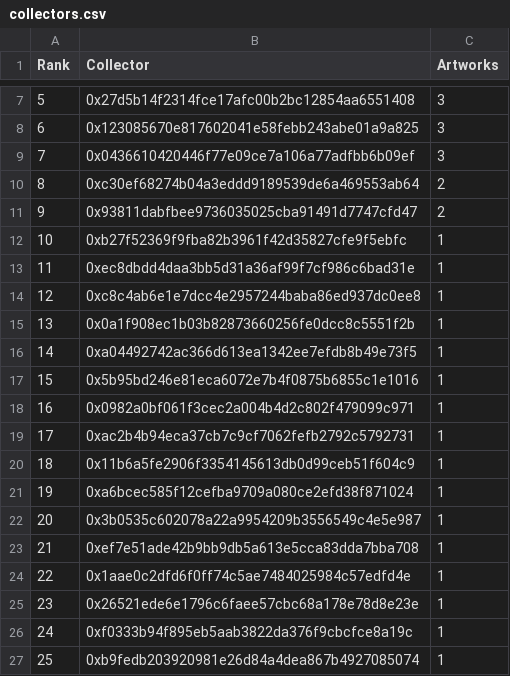
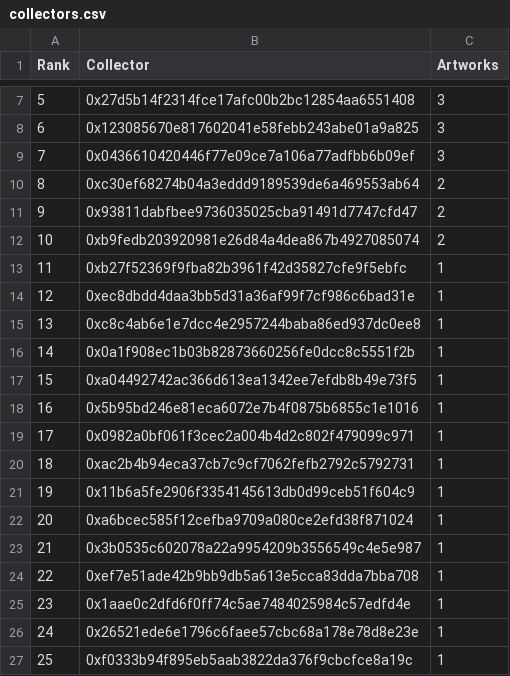
Before and after one commit to JohnOrionYoung/JOYhotPotato, a CSV file: src/python/collectors.csv, drawn as a sheet; only a part is shown, gaps mark what is left out; removed rows and columns are numbered as before the commit, all else as after; the diff names each change by its address in the sheet, - before the commit and + after, or states it on an @@ line.

Commit message:
update

```diff
--- a/src/python/collectors.csv
+++ b/src/python/collectors.csv
+row 12: 10 | 0xb9fedb203920981e26d84a4dea867b4927085074 | 2
@@ column A (Rank) renumbered between rows 13 and 27 @@
-row 27: 25 | 0xb9fedb203920981e26d84a4dea867b4927085074 | 1
```
